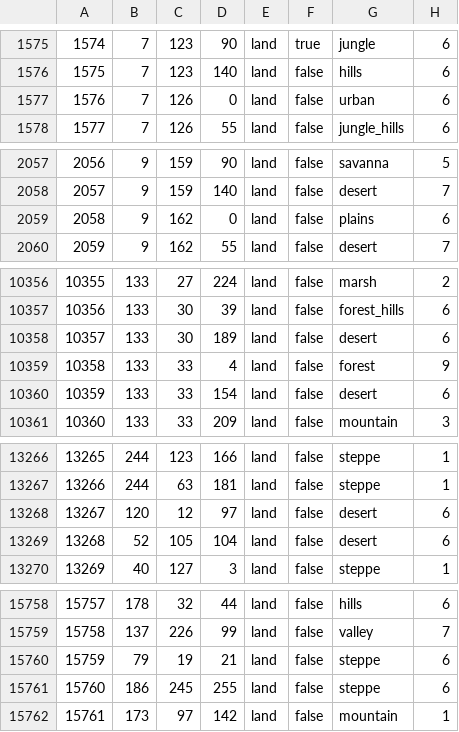
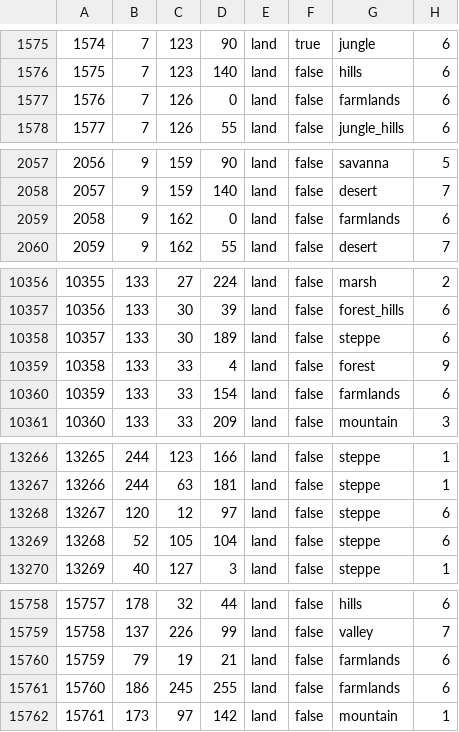
Before and after one commit to NewGrestin/PaxBritannicaRedux, a CSV file: map/definition.csv, drawn as a sheet; only a part is shown, gaps mark what is left out; the diff covers the shown part only.

```diff
--- a/map/definition.csv
+++ b/map/definition.csv
@@ -1576,3 +1576,3 @@
 1575;7;123;140;land;false;hills;6
-1576;7;126;0;land;false;urban;6
+1576;7;126;0;land;false;farmlands;6
 1577;7;126;55;land;false;jungle_hills;6
@@ -2058,3 +2058,3 @@
 2057;9;159;140;land;false;desert;7
-2058;9;162;0;land;false;plains;6
+2058;9;162;0;land;false;farmlands;6
 2059;9;162;55;land;false;desert;7
@@ -10357,5 +10357,5 @@
 10356;133;30;39;land;false;forest_hills;6
-10357;133;30;189;land;false;desert;6
+10357;133;30;189;land;false;steppe;6
 10358;133;33;4;land;false;forest;9
-10359;133;33;154;land;false;desert;6
+10359;133;33;154;land;false;farmlands;6
 10360;133;33;209;land;false;mountain;3
@@ -13267,4 +13267,4 @@
 13266;244;63;181;land;false;steppe;1
-13267;120;12;97;land;false;desert;6
-13268;52;105;104;land;false;desert;6
+13267;120;12;97;land;false;steppe;6
+13268;52;105;104;land;false;steppe;6
 13269;40;127;3;land;false;steppe;1
@@ -15759,4 +15759,4 @@
 15758;137;226;99;land;false;valley;7
-15759;79;19;21;land;false;steppe;6
-15760;186;245;255;land;false;steppe;6
+15759;79;19;21;land;false;farmlands;6
+15760;186;245;255;land;false;farmlands;6
 15761;173;97;142;land;false;mountain;1
```
Also changed, not shown: 5 added rows and 23 edited cells elsewhere in this file, map/adjacencies.csv, 34 other files.
